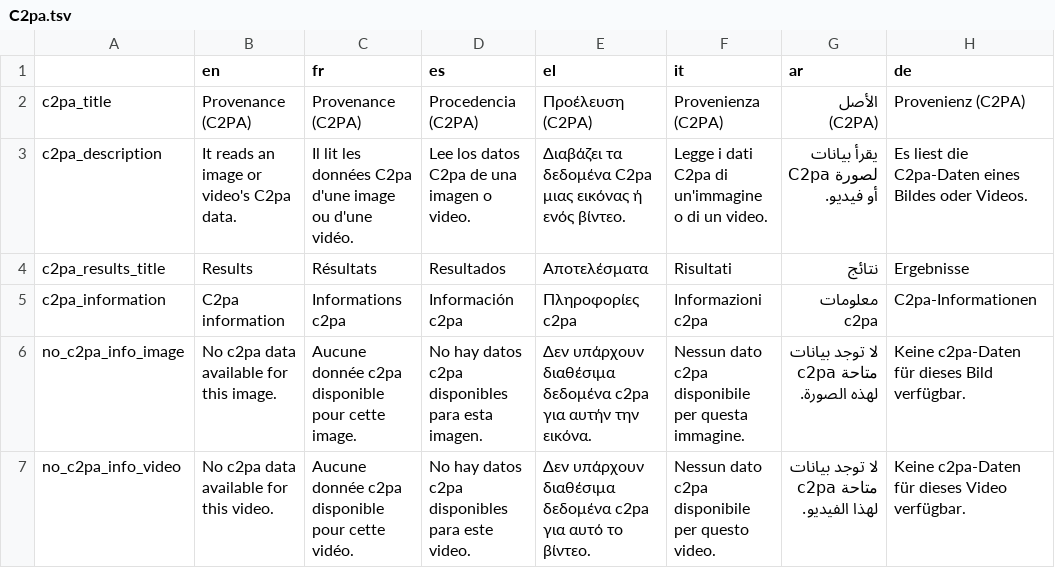
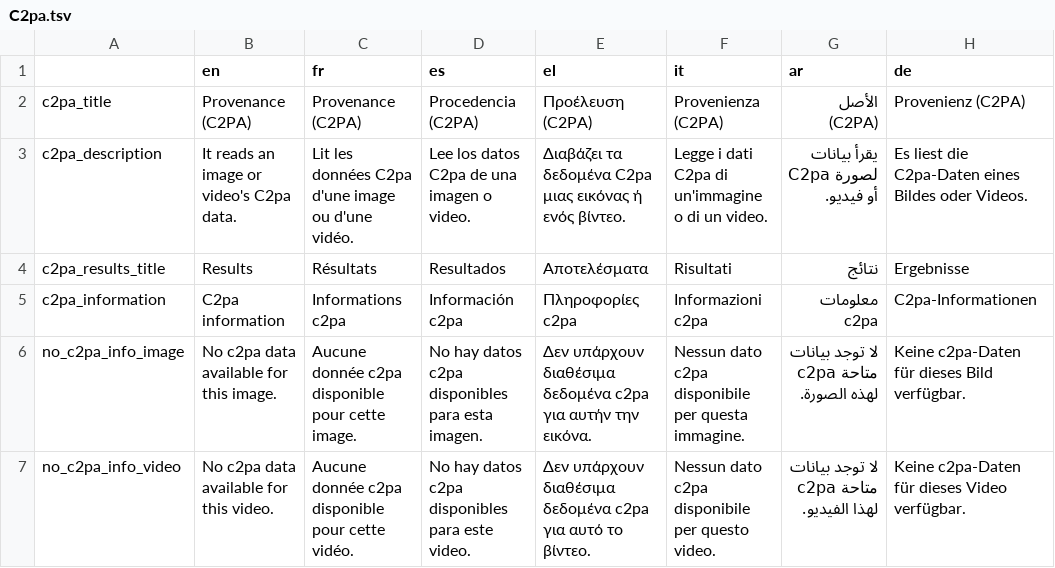
Before and after one commit to AFP-Medialab/InVID-Translations, a TSV file: components/NavItems/tools/C2pa.tsv, drawn as a sheet; only a part is shown.

Commit message:
Fixed translation

```diff
--- a/components/NavItems/tools/C2pa.tsv
+++ b/components/NavItems/tools/C2pa.tsv
@@ -2,3 +2,3 @@
 c2pa_title	Provenance (C2PA)	Provenance (C2PA)	Procedencia (C2PA)	Προέλευση (C2PA)	Provenienza (C2PA)	الأصل (C2PA)	Provenienz (C2PA)
-c2pa_description	It reads an image or video's C2pa data.	Il lit les données C2pa d'une image ou d'une vidéo.	Lee los datos C2pa de una imagen o video.	Διαβάζει τα δεδομένα C2pa μιας εικόνας ή ενός βίντεο.	Legge i dati C2pa di un'immagine o di un video.	يقرأ بيانات C2pa لصورة أو فيديو.	Es liest die C2pa-Daten eines Bildes oder Videos.
+c2pa_description	It reads an image or video's C2pa data.	Lit les données C2pa d'une image ou d'une vidéo.	Lee los datos C2pa de una imagen o video.	Διαβάζει τα δεδομένα C2pa μιας εικόνας ή ενός βίντεο.	Legge i dati C2pa di un'immagine o di un video.	يقرأ بيانات C2pa لصورة أو فيديو.	Es liest die C2pa-Daten eines Bildes oder Videos.
 c2pa_results_title	Results	Résultats	Resultados	Αποτελέσματα	Risultati	نتائج	Ergebnisse
```
